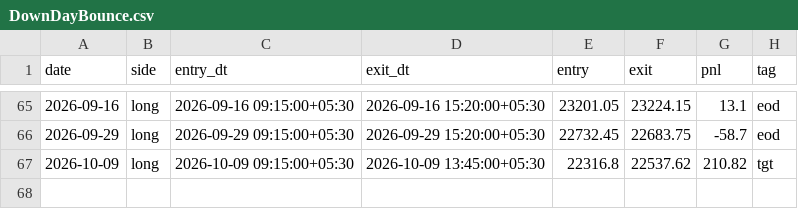
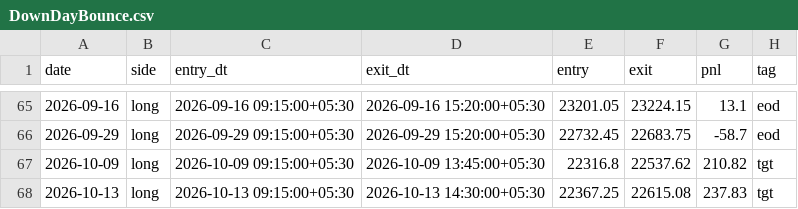
Before and after one commit to AbhishekKoshta/nifty50_prediction, a CSV file: trade_logs/DownDayBounce.csv, drawn as a sheet; only a part is shown, gaps mark what is left out; the diff names each change by its address in the sheet, - before the commit and + after, or states it on an @@ line.

```diff
--- a/trade_logs/DownDayBounce.csv
+++ b/trade_logs/DownDayBounce.csv
+row 68: 2026-10-13 | long | 2026-10-13 09:15:00+05:30 | 2026-10-13 14:30:00+05:30 | 22367.25 | 22615.08 | 237.83 | tgt
```
Also changed, not shown: Nifty50_till2025.csv, 2 other files.
